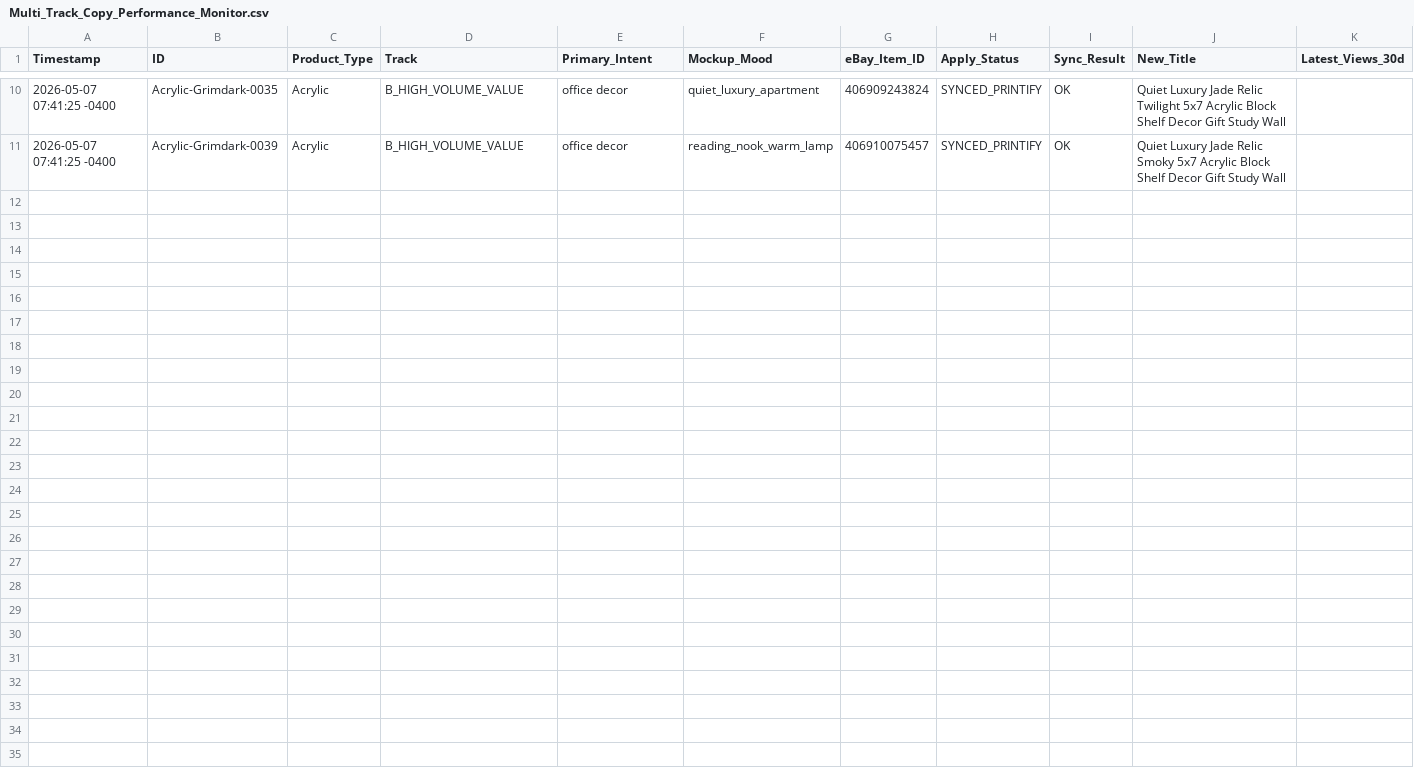
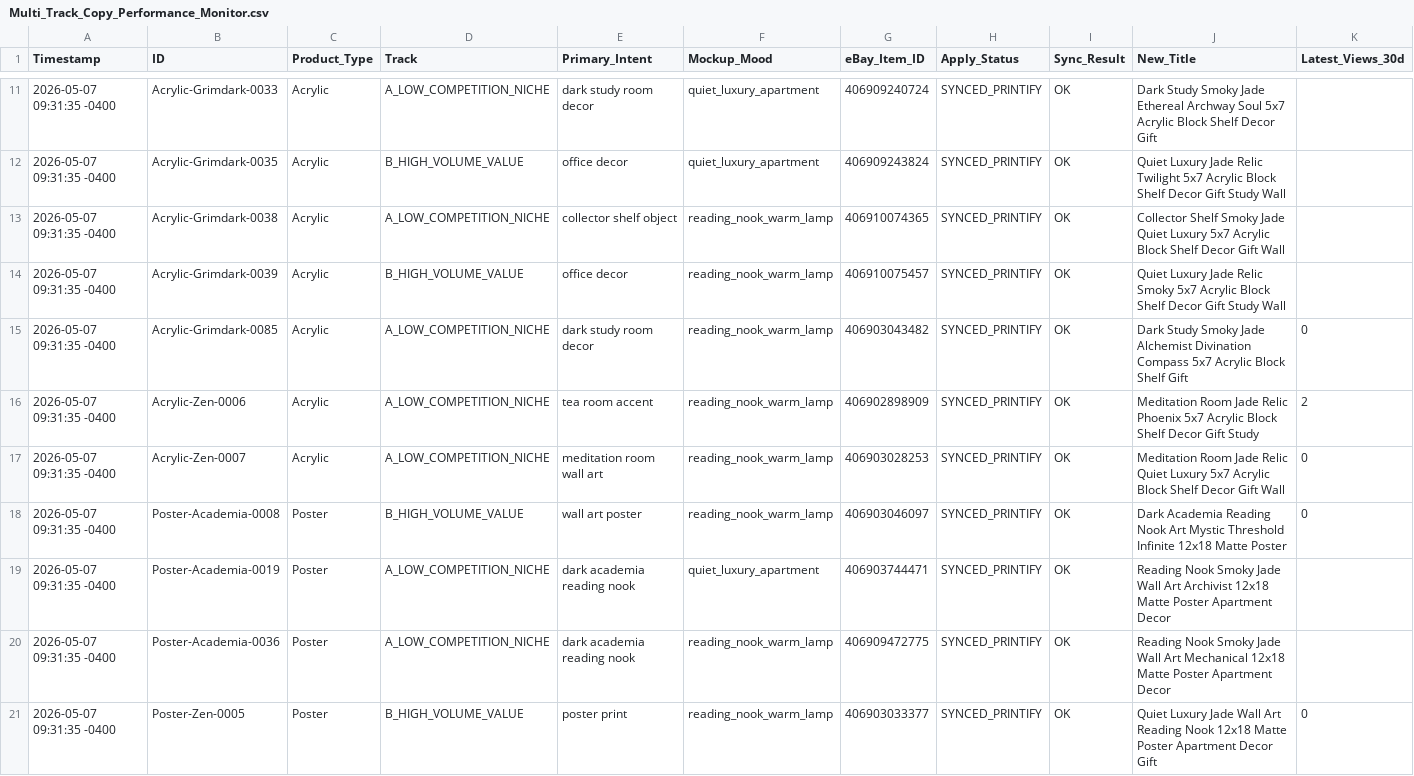
Before and after one commit to rexxu024-arch/Difi_auto_factory, a CSV file: Database/Multi_Track_Copy_Performance_Monitor.csv, drawn as a sheet; only a part is shown, gaps mark what is left out; addresses are those after the commit; rows hold the shown columns only; the diff covers the shown part only; the diff names each change by its address in the sheet, - before the commit and + after, or states it on an @@ line.

```diff
--- a/Database/Multi_Track_Copy_Performance_Monitor.csv
+++ b/Database/Multi_Track_Copy_Performance_Monitor.csv
+row 11: 2026-05-07 09:31:35 -0400 | Acrylic-Grimdark-0033 | Acrylic | A_LOW_COMPETITION_NICHE | dark study room decor | quiet_luxury_apartment | 406909240724 | SYNCED_PRINTIFY | OK | Dark Study Smoky Jade Ethereal Archway Soul 5x7 Acrylic Block Shelf Decor Gift
-A12 (Timestamp): 2026-05-07 07:41:25 -0400
+A12 (Timestamp): 2026-05-07 09:31:35 -0400
+row 13: 2026-05-07 09:31:35 -0400 | Acrylic-Grimdark-0038 | Acrylic | A_LOW_COMPETITION_NICHE | collector shelf object | reading_nook_warm_lamp | 406910074365 | SYNCED_PRINTIFY | OK | Collector Shelf Smoky Jade Quiet Luxury 5x7 Acrylic Block Shelf Decor Gift Wall
-A14 (Timestamp): 2026-05-07 07:41:25 -0400
+A14 (Timestamp): 2026-05-07 09:31:35 -0400
+row 15: 2026-05-07 09:31:35 -0400 | Acrylic-Grimdark-0085 | Acrylic | A_LOW_COMPETITION_NICHE | dark study room decor | reading_nook_warm_lamp | 406903043482 | SYNCED_PRINTIFY | OK | Dark Study Smoky Jade Alchemist Divination Compass 5x7 Acrylic Block Shelf Gift | 0
+row 16: 2026-05-07 09:31:35 -0400 | Acrylic-Zen-0006 | Acrylic | A_LOW_COMPETITION_NICHE | tea room accent | reading_nook_warm_lamp | 406902898909 | SYNCED_PRINTIFY | OK | Meditation Room Jade Relic Phoenix 5x7 Acrylic Block Shelf Decor Gift Study | 2
+row 17: 2026-05-07 09:31:35 -0400 | Acrylic-Zen-0007 | Acrylic | A_LOW_COMPETITION_NICHE | meditation room wall art | reading_nook_warm_lamp | 406903028253 | SYNCED_PRINTIFY | OK | Meditation Room Jade Relic Quiet Luxury 5x7 Acrylic Block Shelf Decor Gift Wall | 0
+row 18: 2026-05-07 09:31:35 -0400 | Poster-Academia-0008 | Poster | B_HIGH_VOLUME_VALUE | wall art poster | reading_nook_warm_lamp | 406903046097 | SYNCED_PRINTIFY | OK | Dark Academia Reading Nook Art Mystic Threshold Infinite 12x18 Matte Poster | 0
+row 19: 2026-05-07 09:31:35 -0400 | Poster-Academia-0019 | Poster | A_LOW_COMPETITION_NICHE | dark academia reading nook | quiet_luxury_apartment | 406903744471 | SYNCED_PRINTIFY | OK | Reading Nook Smoky Jade Wall Art Archivist 12x18 Matte Poster Apartment Decor
+row 20: 2026-05-07 09:31:35 -0400 | Poster-Academia-0036 | Poster | A_LOW_COMPETITION_NICHE | dark academia reading nook | reading_nook_warm_lamp | 406909472775 | SYNCED_PRINTIFY | OK | Reading Nook Smoky Jade Wall Art Mechanical 12x18 Matte Poster Apartment Decor
+row 21: 2026-05-07 09:31:35 -0400 | Poster-Zen-0005 | Poster | B_HIGH_VOLUME_VALUE | poster print | reading_nook_warm_lamp | 406903033377 | SYNCED_PRINTIFY | OK | Quiet Luxury Jade Wall Art Reading Nook 12x18 Matte Poster Apartment Decor Gift | 0
```
Also changed, not shown: 3 added rows, 2 removed rows and 6 edited cells elsewhere in this file, Database/Etsy_API_Status_Log.csv, Database/Factory_Backlog.csv, 39 other files.
